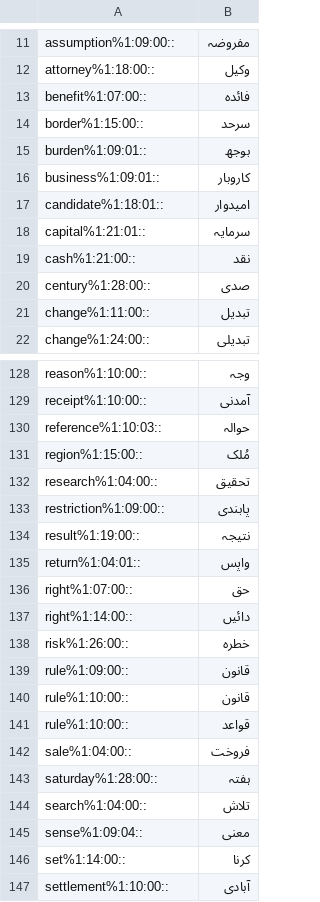
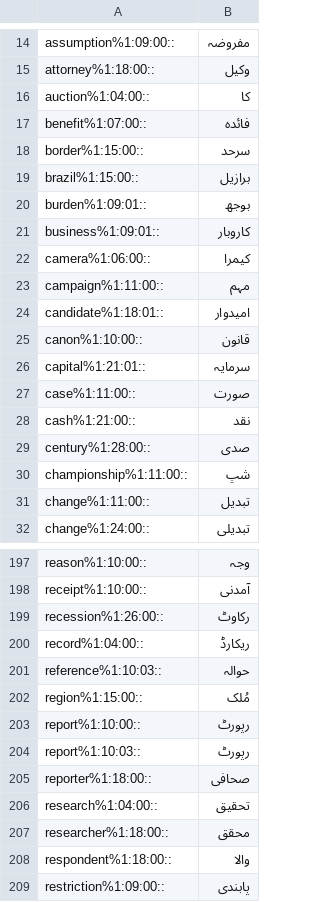
Before and after one commit to CMPUT497/ASSIGNMENT-3, a TSV file: ExpandNet/expandnet_step3_project_ur.out.tsv, drawn as a sheet; only a part is shown, gaps mark what is left out; the shorter side is filled out with more unchanged rows; the diff covers the shown part only.

```diff
--- a/ExpandNet/expandnet_step3_project_ur.out.tsv
+++ b/ExpandNet/expandnet_step3_project_ur.out.tsv
@@ -12,10 +15,17 @@ assumption%1:09:00::	مفروضہ
 attorney%1:18:00::	وکیل
+auction%1:04:00::	کا
 benefit%1:07:00::	فائدہ
 border%1:15:00::	سرحد
+brazil%1:15:00::	برازیل
 burden%1:09:01::	بوجھ
 business%1:09:01::	کاروبار
+camera%1:06:00::	کیمرا
+campaign%1:11:00::	مہم
 candidate%1:18:01::	امیدوار
+canon%1:10:00::	قانون
 capital%1:21:01::	سرمایہ
+case%1:11:00::	صورت
 cash%1:21:00::	نقد
 century%1:28:00::	صدی
+championship%1:11:00::	شپ
 change%1:11:00::	تبدیل
@@ -129,5 +198,12 @@ reason%1:10:00::	وجہ
 receipt%1:10:00::	آمدنی
+recession%1:26:00::	رکاوٹ
+record%1:04:00::	ریکارڈ
 reference%1:10:03::	حوالہ
 region%1:15:00::	مُلک
+report%1:10:00::	رپورٹ
+report%1:10:03::	رپورٹ
+reporter%1:18:00::	صحافی
 research%1:04:00::	تحقیق
+researcher%1:18:00::	محقق
+respondent%1:18:00::	والا
 restriction%1:09:00::	پابندی
```
Also changed, not shown: 77 added rows, 1 removed row and 2 edited cells elsewhere in this file, ExpandNet/expandnet_step2_align_ur.out.tsv, 2 other files.
